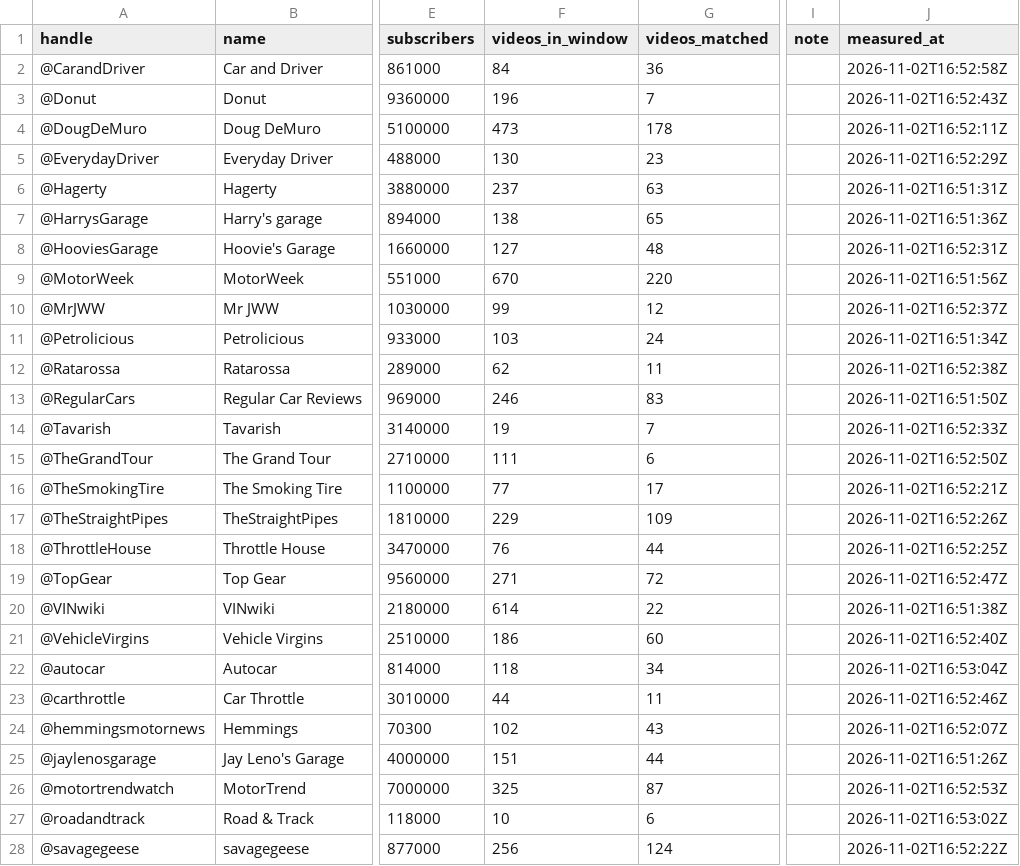
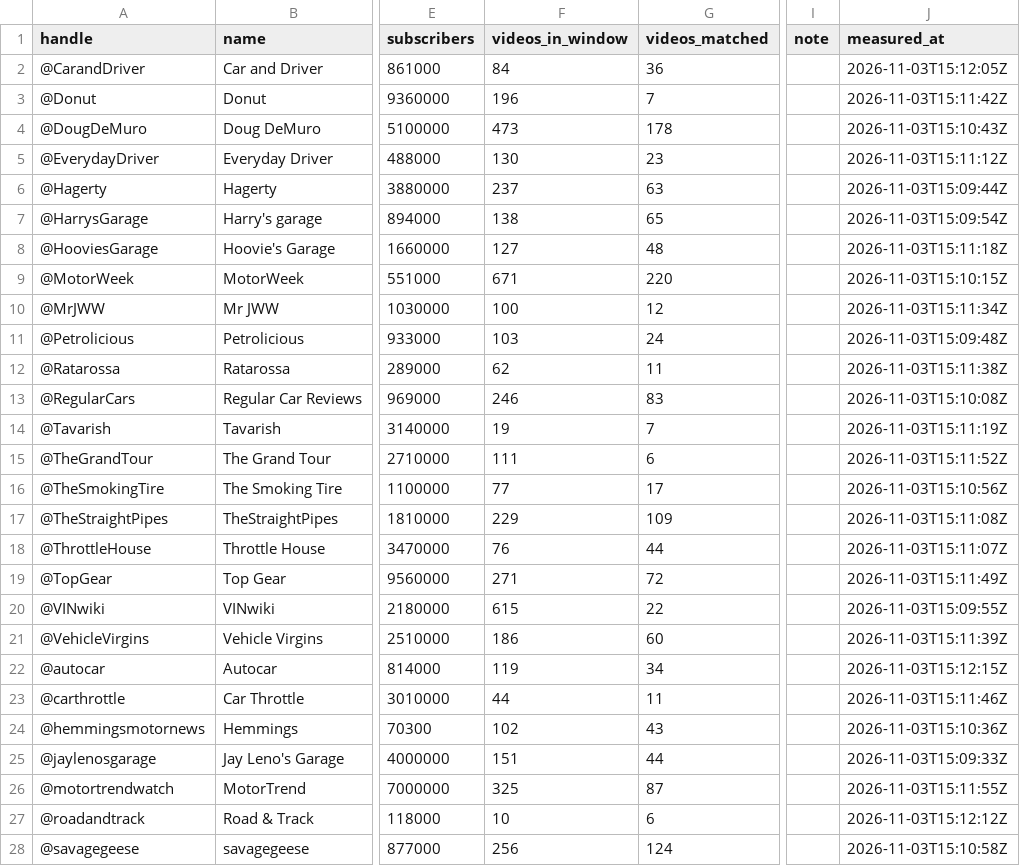
Before and after one commit to matte36s50/market-interest-score-app, a CSV file: data/youtube_channels_state.csv, drawn as a sheet; only a part is shown, gaps mark what is left out; the diff covers the shown part only; the diff names each change by its address in the sheet, - before the commit and + after, or states it on an @@ line.

```diff
--- a/data/youtube_channels_state.csv
+++ b/data/youtube_channels_state.csv
-J2 (measured_at): 2026-11-02T16:52:58Z
+J2 (measured_at): 2026-11-03T15:12:05Z
-J3 (measured_at): 2026-11-02T16:52:43Z
+J3 (measured_at): 2026-11-03T15:11:42Z
-J4 (measured_at): 2026-11-02T16:52:11Z
+J4 (measured_at): 2026-11-03T15:10:43Z
-J5 (measured_at): 2026-11-02T16:52:29Z
+J5 (measured_at): 2026-11-03T15:11:12Z
-J6 (measured_at): 2026-11-02T16:51:31Z
+J6 (measured_at): 2026-11-03T15:09:44Z
-J7 (measured_at): 2026-11-02T16:51:36Z
+J7 (measured_at): 2026-11-03T15:09:54Z
-J8 (measured_at): 2026-11-02T16:52:31Z
+J8 (measured_at): 2026-11-03T15:11:18Z
-F9 (videos_in_window): 670
+F9 (videos_in_window): 671
-J9 (measured_at): 2026-11-02T16:51:56Z
+J9 (measured_at): 2026-11-03T15:10:15Z
-F10 (videos_in_window): 99
+F10 (videos_in_window): 100
-J10 (measured_at): 2026-11-02T16:52:37Z
+J10 (measured_at): 2026-11-03T15:11:34Z
-J11 (measured_at): 2026-11-02T16:51:34Z
+J11 (measured_at): 2026-11-03T15:09:48Z
-J12 (measured_at): 2026-11-02T16:52:38Z
+J12 (measured_at): 2026-11-03T15:11:38Z
-J13 (measured_at): 2026-11-02T16:51:50Z
+J13 (measured_at): 2026-11-03T15:10:08Z
-J14 (measured_at): 2026-11-02T16:52:33Z
+J14 (measured_at): 2026-11-03T15:11:19Z
-J15 (measured_at): 2026-11-02T16:52:50Z
+J15 (measured_at): 2026-11-03T15:11:52Z
-J16 (measured_at): 2026-11-02T16:52:21Z
+J16 (measured_at): 2026-11-03T15:10:56Z
-J17 (measured_at): 2026-11-02T16:52:26Z
+J17 (measured_at): 2026-11-03T15:11:08Z
-J18 (measured_at): 2026-11-02T16:52:25Z
+J18 (measured_at): 2026-11-03T15:11:07Z
-J19 (measured_at): 2026-11-02T16:52:47Z
+J19 (measured_at): 2026-11-03T15:11:49Z
-F20 (videos_in_window): 614
+F20 (videos_in_window): 615
-J20 (measured_at): 2026-11-02T16:51:38Z
+J20 (measured_at): 2026-11-03T15:09:55Z
-J21 (measured_at): 2026-11-02T16:52:40Z
+J21 (measured_at): 2026-11-03T15:11:39Z
-F22 (videos_in_window): 118
+F22 (videos_in_window): 119
-J22 (measured_at): 2026-11-02T16:53:04Z
+J22 (measured_at): 2026-11-03T15:12:15Z
-J23 (measured_at): 2026-11-02T16:52:46Z
+J23 (measured_at): 2026-11-03T15:11:46Z
-J24 (measured_at): 2026-11-02T16:52:07Z
+J24 (measured_at): 2026-11-03T15:10:36Z
-J25 (measured_at): 2026-11-02T16:51:26Z
+J25 (measured_at): 2026-11-03T15:09:33Z
-J26 (measured_at): 2026-11-02T16:52:53Z
+J26 (measured_at): 2026-11-03T15:11:55Z
-J27 (measured_at): 2026-11-02T16:53:02Z
+J27 (measured_at): 2026-11-03T15:12:12Z
-J28 (measured_at): 2026-11-02T16:52:22Z
+J28 (measured_at): 2026-11-03T15:10:58Z
```
Also changed, not shown: 1 edited cell elsewhere in this file, data/google_trends_state.csv, data/models.csv, 4 other files.
